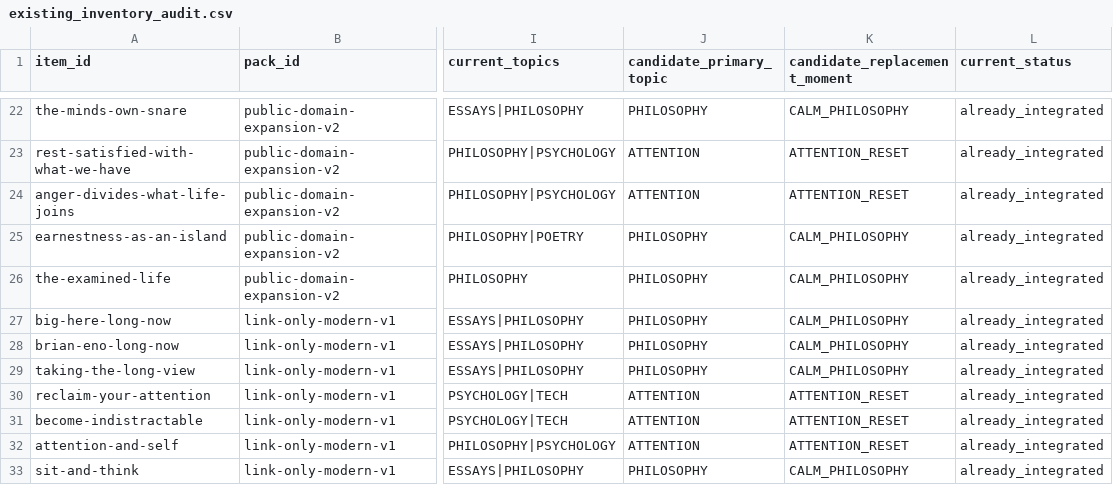
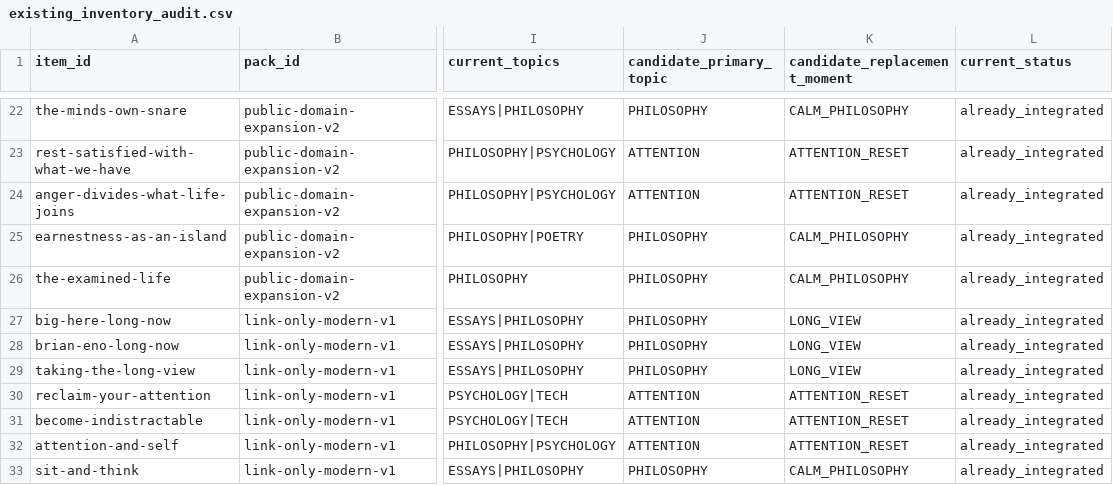
Before and after one commit to dkacz/qualityalternative, a CSV file: docs/content-sourcing/existing_inventory_audit.csv, drawn as a sheet; only a part is shown, gaps mark what is left out; the diff names each change by its address in the sheet, - before the commit and + after, or states it on an @@ line.

Commit message:
Fix Slice 9.0 inventory audit review findings

```diff
--- a/docs/content-sourcing/existing_inventory_audit.csv
+++ b/docs/content-sourcing/existing_inventory_audit.csv
-K27:K29 (candidate_replacement_moment): CALM_PHILOSOPHY
+K27:K29 (candidate_replacement_moment): LONG_VIEW
```
Also changed, not shown: 3 other files.
